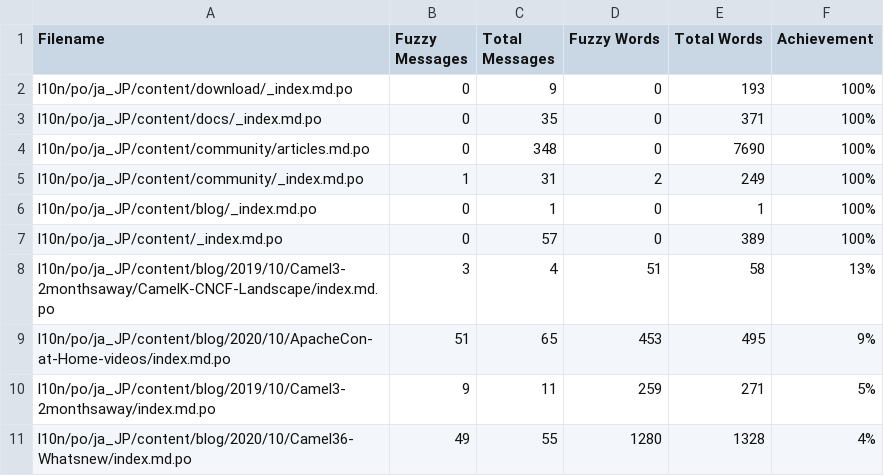
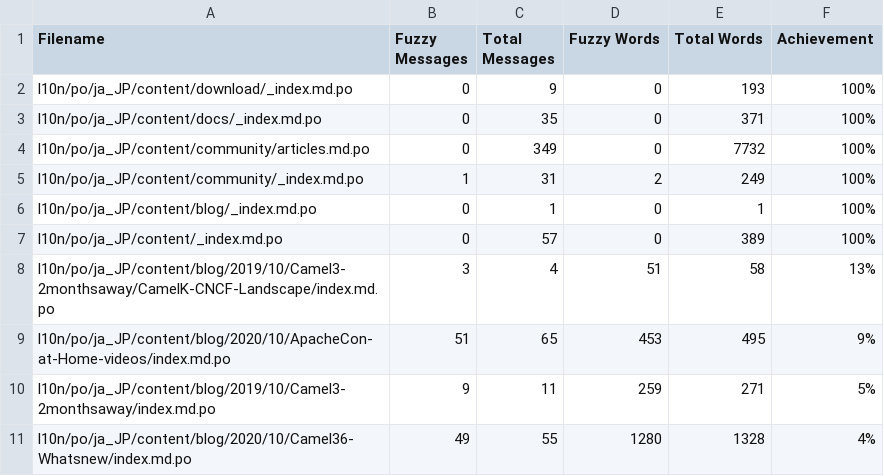
Before and after one commit to jcug-oss/camel-ja, a CSV file: l10n/stats/translation.csv, drawn as a sheet; only a part is shown.

```diff
--- a/l10n/stats/translation.csv
+++ b/l10n/stats/translation.csv
@@ -3,3 +3,3 @@ l10n/po/ja_JP/content/download/_index.md.po, 0, 9, 0, 193 ,100%
 l10n/po/ja_JP/content/docs/_index.md.po, 0, 35, 0, 371 ,100%
-l10n/po/ja_JP/content/community/articles.md.po, 0, 348, 0, 7690 ,100%
+l10n/po/ja_JP/content/community/articles.md.po, 0, 349, 0, 7732 ,100%
 l10n/po/ja_JP/content/community/_index.md.po, 1, 31, 2, 249 ,100%
```
